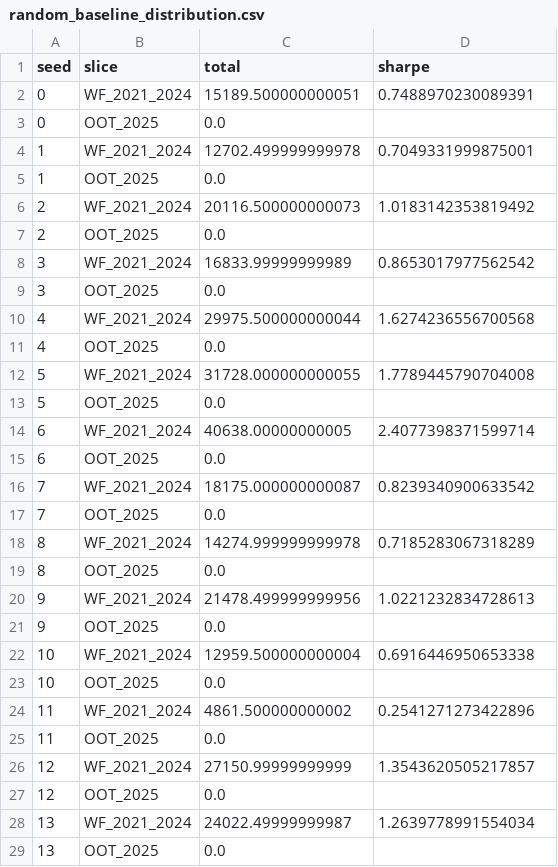
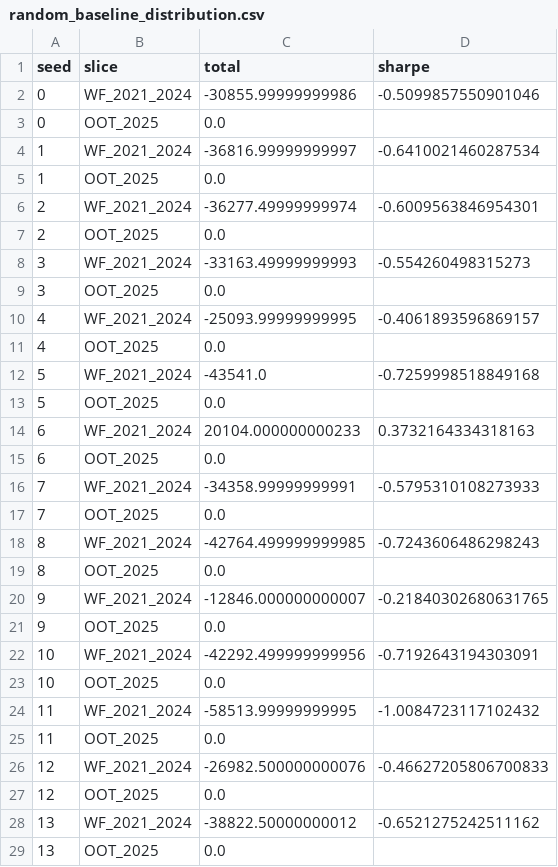
Before and after one commit to kax350/0DTE, a CSV file: results/A-LAG/random_baseline_distribution.csv, drawn as a sheet; only a part is shown; the diff covers the shown part only.

```diff
--- a/results/A-LAG/random_baseline_distribution.csv
+++ b/results/A-LAG/random_baseline_distribution.csv
@@ -1,29 +1,29 @@
 seed,slice,total,sharpe
-0,WF_2021_2024,15189.500000000051,0.7488970230089391
+0,WF_2021_2024,-30855.99999999986,-0.5099857550901046
 0,OOT_2025,0.0,
-1,WF_2021_2024,12702.499999999978,0.7049331999875001
+1,WF_2021_2024,-36816.99999999997,-0.6410021460287534
 1,OOT_2025,0.0,
-2,WF_2021_2024,20116.500000000073,1.0183142353819492
+2,WF_2021_2024,-36277.49999999974,-0.6009563846954301
 2,OOT_2025,0.0,
-3,WF_2021_2024,16833.99999999989,0.8653017977562542
+3,WF_2021_2024,-33163.49999999993,-0.554260498315273
 3,OOT_2025,0.0,
-4,WF_2021_2024,29975.500000000044,1.6274236556700568
+4,WF_2021_2024,-25093.99999999995,-0.4061893596869157
 4,OOT_2025,0.0,
-5,WF_2021_2024,31728.000000000055,1.7789445790704008
+5,WF_2021_2024,-43541.0,-0.7259998518849168
 5,OOT_2025,0.0,
-6,WF_2021_2024,40638.00000000005,2.4077398371599714
+6,WF_2021_2024,20104.000000000233,0.3732164334318163
 6,OOT_2025,0.0,
-7,WF_2021_2024,18175.000000000087,0.8239340900633542
+7,WF_2021_2024,-34358.99999999991,-0.5795310108273933
 7,OOT_2025,0.0,
-8,WF_2021_2024,14274.999999999978,0.7185283067318289
+8,WF_2021_2024,-42764.499999999985,-0.7243606486298243
 8,OOT_2025,0.0,
-9,WF_2021_2024,21478.499999999956,1.0221232834728613
+9,WF_2021_2024,-12846.000000000007,-0.21840302680631765
 9,OOT_2025,0.0,
-10,WF_2021_2024,12959.500000000004,0.6916446950653338
+10,WF_2021_2024,-42292.499999999956,-0.7192643194303091
 10,OOT_2025,0.0,
-11,WF_2021_2024,4861.500000000002,0.2541271273422896
+11,WF_2021_2024,-58513.99999999995,-1.0084723117102432
 11,OOT_2025,0.0,
-12,WF_2021_2024,27150.99999999999,1.3543620505217857
+12,WF_2021_2024,-26982.500000000076,-0.46627205806700833
 12,OOT_2025,0.0,
-13,WF_2021_2024,24022.49999999987,1.2639778991554034
+13,WF_2021_2024,-38822.50000000012,-0.6521275242511162
 13,OOT_2025,0.0,
```
Also changed, not shown: 172 edited cells elsewhere in this file, results/A-LAG/feature_coverage.csv, results/P-LAG/random_baseline_distribution.csv, 12 other files.
